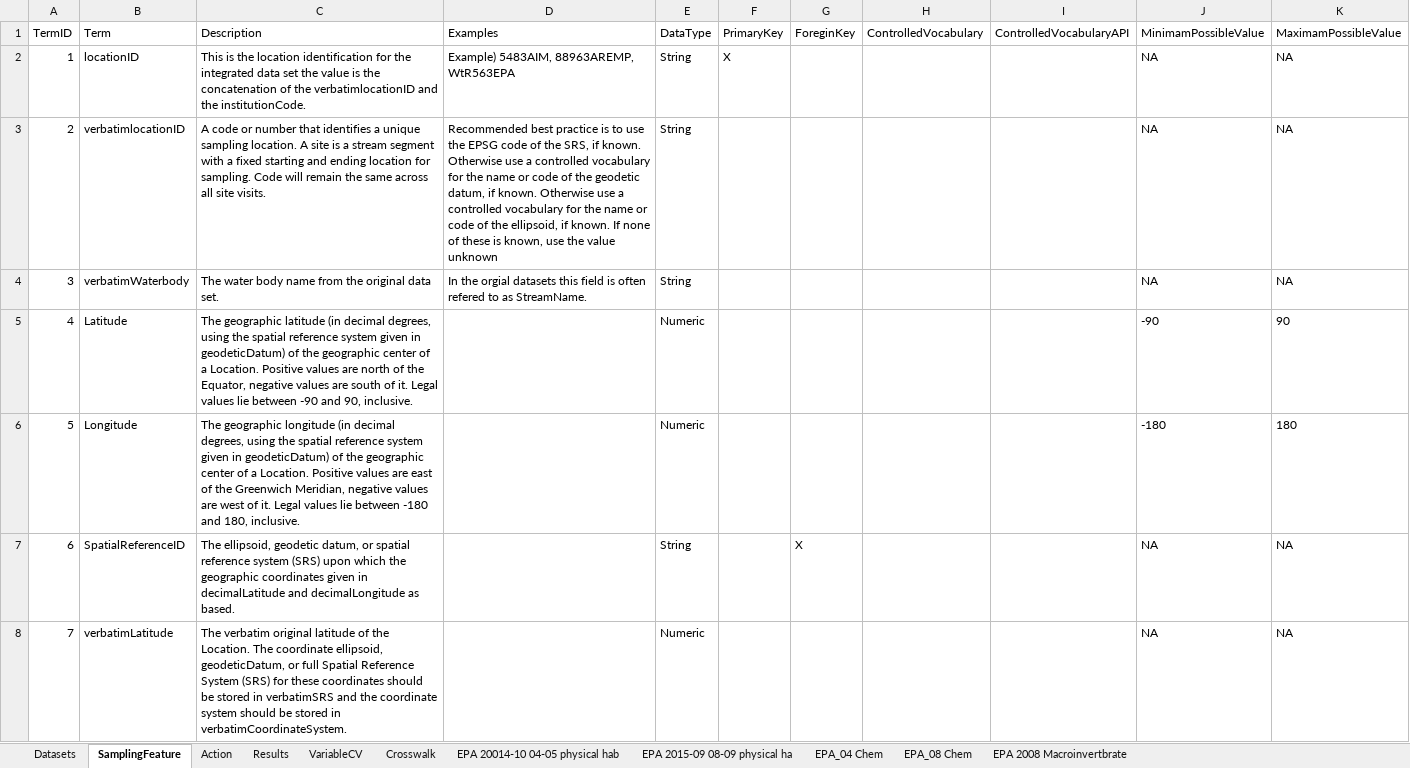
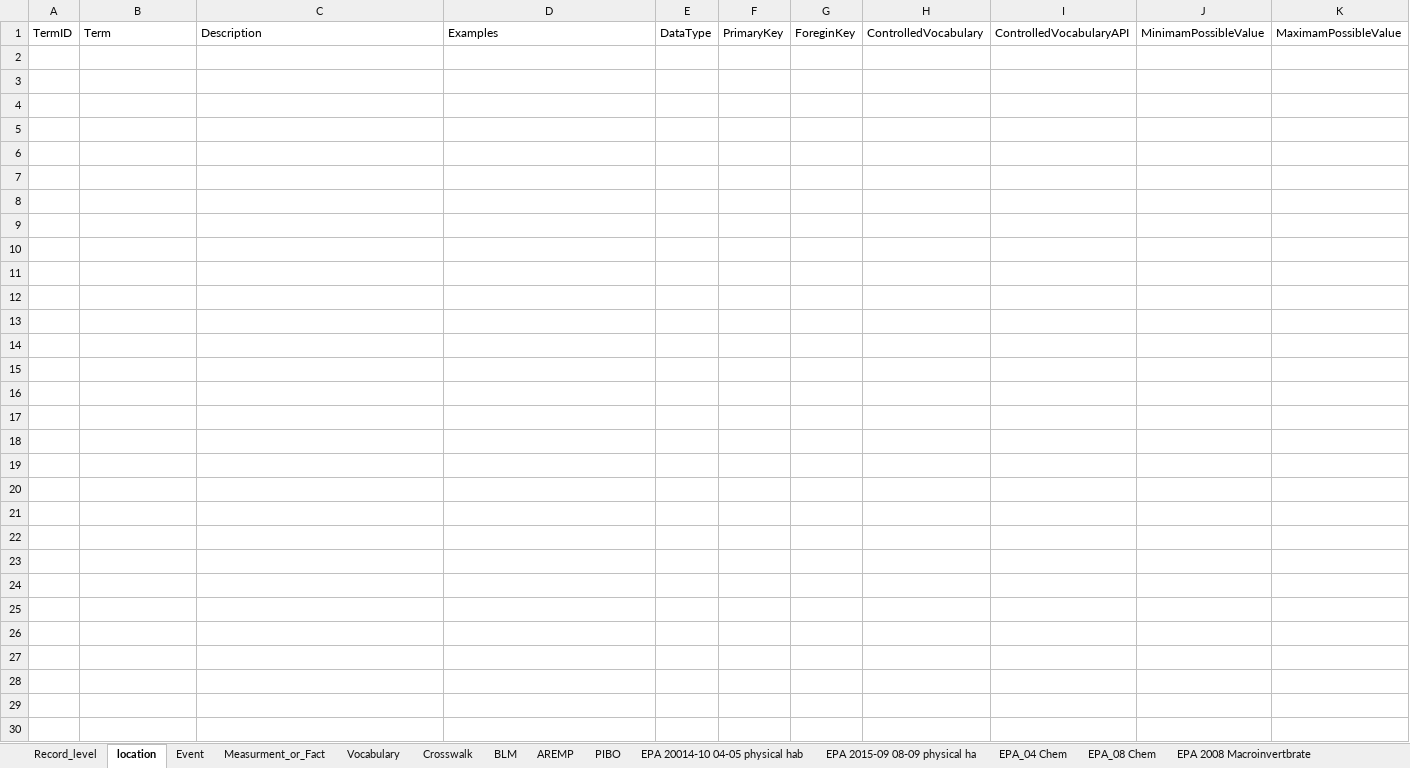
Before and after one commit to rascully/Stream-Monitoring-Data-Exchange-Specifications, an Excel workbook: Tables/PropertyRegistry.xlsx, sheet location, drawn as a sheet; only a part is shown; values as stored, in another font and other column widths than the file's, no borders; the diff covers the shown part only; the diff names each change by its address in the sheet, - before the commit and + after, or states it on an @@ line.

```diff
--- a/Tables/PropertyRegistry.xlsx (sheet location)
+++ b/Tables/PropertyRegistry.xlsx (sheet location)
-sheet tab: Datasets
+sheet tab: Record_level
-sheet tab: SamplingFeature
+sheet tab: location
-sheet tab: Action
+sheet tab: Event
-sheet tab: Results
+sheet tab: Measurment_or_Fact
-sheet tab: VariableCV
+sheet tab: Vocabulary
+sheet tab: BLM
+sheet tab: AREMP
+sheet tab: PIBO
-row 2: 1 | locationID | This is the location identification for the integrated data set the value is the concatenation of the verbatimlocationID and the institutionCode. | Example) 5483AIM, 88963AREMP, WtR563EPA | String | X |  |  |  | NA | NA
-row 3: 2 | verbatimlocationID | A code or number that identifies a unique sampling location. A site is a stream segment with a fixed starting and ending location for sampling. Code will remain the same across all site visits. | Recommended best practice is to use the EPSG code of the SRS, if known. Otherwise use a controlled vocabulary for the name or code of the geodetic datum, if known. Otherwise use a controlled vocabulary for the name or code of the ellipsoid, if known. If none of these is known, use the value unknown | String |  |  |  |  | NA | NA
-row 4: 3 | verbatimWaterbody | The water body name from the original data set. | In the orgial datasets this field is often refered to as StreamName. | String |  |  |  |  | NA | NA
-row 5: 4 | Latitude | The geographic latitude (in decimal degrees, using the spatial reference system given in geodeticDatum) of the geographic center of a Location. Positive values are north of the Equator, negative values are south of it. Legal values lie between -90 and 90, inclusive. |  | Numeric |  |  |  |  | -90 | 90
-row 6: 5 | Longitude | The geographic longitude (in decimal degrees, using the spatial reference system given in geodeticDatum) of the geographic center of a Location. Positive values are east of the Greenwich Meridian, negative values are west of it. Legal values lie between -180 and 180, inclusive. |  | Numeric |  |  |  |  | -180 | 180
-row 7: 6 | SpatialReferenceID | The ellipsoid, geodetic datum, or spatial reference system (SRS) upon which the geographic coordinates given in decimalLatitude and decimalLongitude as based. |  | String |  | X |  |  | NA | NA
-row 8: 7 | verbatimLatitude | The verbatim original latitude of the Location. The coordinate ellipsoid, geodeticDatum, or full Spatial Reference System (SRS) for these coordinates should be stored in verbatimSRS and the coordinate system should be stored in verbatimCoordinateSystem. |  | Numeric |  |  |  |  | NA | NA
```
Also changed, not shown: 6 removed rows elsewhere in this sheet, sheet Record_level, sheet Measurment_or_Fact, sheet Event, sheet Vocabulary, sheet Crosswalk, Data/Metadata.xlsx, Tables/ODM2_DarwinCore_StreamHabitat_ExchangeSpecifications.xlsx, 3 other files.
